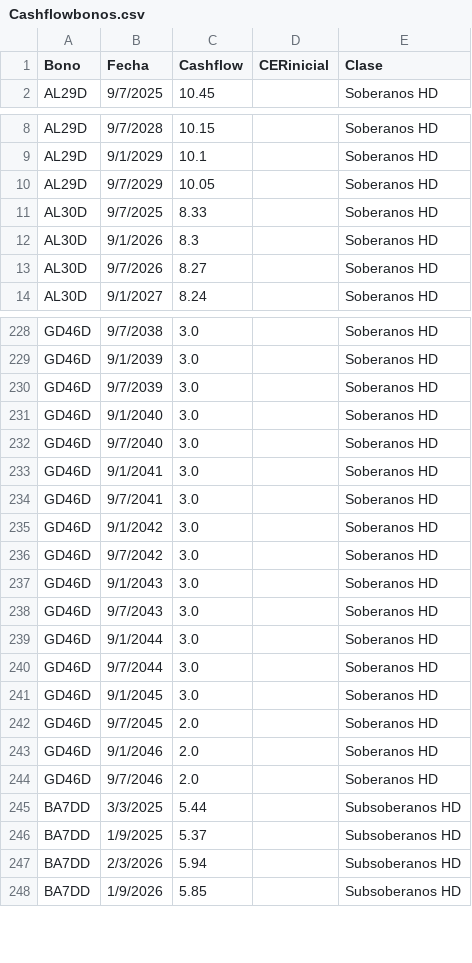
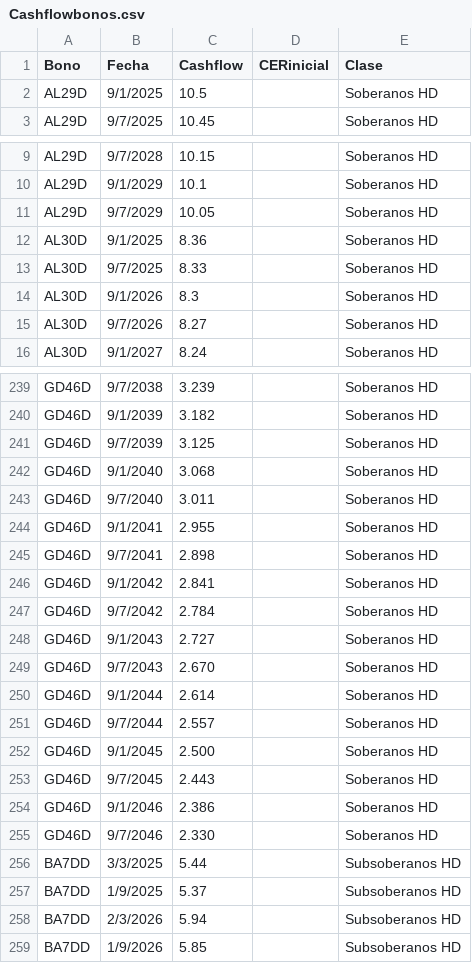
Before and after one commit to mau1878/BonosTIRprecio, a CSV file: Cashflowbonos.csv, drawn as a sheet; only a part is shown, gaps mark what is left out; addresses are those after the commit; the diff covers the shown part only; the diff names each change by its address in the sheet, - before the commit and + after, or states it on an @@ line.

Commit message:
Update Cashflowbonos.csv

```diff
--- a/Cashflowbonos.csv
+++ b/Cashflowbonos.csv
+row 2: AL29D | 9/1/2025 | 10.5 |  | Soberanos HD
+row 12: AL30D | 9/1/2025 | 8.36 |  | Soberanos HD
-C239 (Cashflow): 3.0
+C239 (Cashflow): 3.239
-C240 (Cashflow): 3.0
+C240 (Cashflow): 3.182
-C241 (Cashflow): 3.0
+C241 (Cashflow): 3.125
-C242 (Cashflow): 3.0
+C242 (Cashflow): 3.068
-C243 (Cashflow): 3.0
+C243 (Cashflow): 3.011
-C244 (Cashflow): 3.0
+C244 (Cashflow): 2.955
-C245 (Cashflow): 3.0
+C245 (Cashflow): 2.898
-C246 (Cashflow): 3.0
+C246 (Cashflow): 2.841
-C247 (Cashflow): 3.0
+C247 (Cashflow): 2.784
-C248 (Cashflow): 3.0
+C248 (Cashflow): 2.727
-C249 (Cashflow): 3.0
+C249 (Cashflow): 2.670
-C250 (Cashflow): 3.0
+C250 (Cashflow): 2.614
-C251 (Cashflow): 3.0
+C251 (Cashflow): 2.557
-C252 (Cashflow): 3.0
+C252 (Cashflow): 2.500
-C253 (Cashflow): 2.0
+C253 (Cashflow): 2.443
-C254 (Cashflow): 2.0
+C254 (Cashflow): 2.386
-C255 (Cashflow): 2.0
+C255 (Cashflow): 2.330
```
Also changed, not shown: 9 added rows and 40 edited cells elsewhere in this file.
